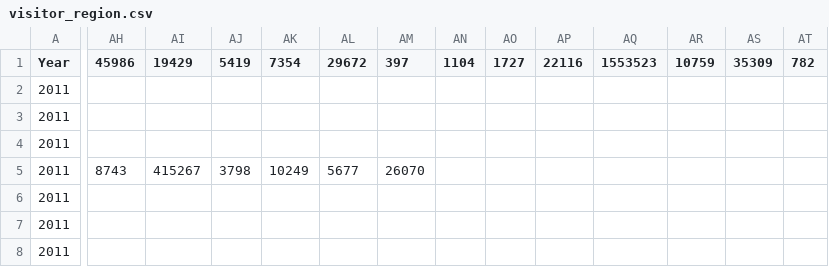
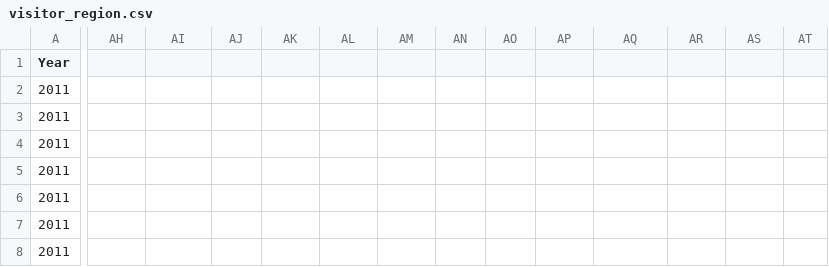
Before and after one commit to jentz2909/COS30045_Data-Visualisation, a CSV file: data/visitor_region.csv, drawn as a sheet; only a part is shown, gaps mark what is left out; the diff covers the shown part only; the diff names each change by its address in the sheet, - before the commit and + after, or states it on an @@ line.

Commit message:
update region.csv

```diff
--- a/data/visitor_region.csv
+++ b/data/visitor_region.csv
-AH1: 45986
+AH1: (empty)
-AI1: 19429
+AI1: (empty)
-AJ1: 5419
+AJ1: (empty)
-AK1: 7354
+AK1: (empty)
-AL1: 29672
+AL1: (empty)
-AM1: 397
+AM1: (empty)
-AN1: 1104
+AN1: (empty)
-AO1: 1727
+AO1: (empty)
-AP1: 22116
+AP1: (empty)
-AQ1: 1553523
+AQ1: (empty)
-AR1: 10759
+AR1: (empty)
-AS1: 35309
+AS1: (empty)
-AT1: 782
+AT1: (empty)
-AH5: 8743
+AH5: (empty)
-AI5: 415267
+AI5: (empty)
-AJ5: 3798
+AJ5: (empty)
-AK5: 10249
+AK5: (empty)
-AL5: 5677
+AL5: (empty)
-AM5: 26070
+AM5: (empty)
```
Also changed, not shown: 9 edited cells elsewhere in this file.
